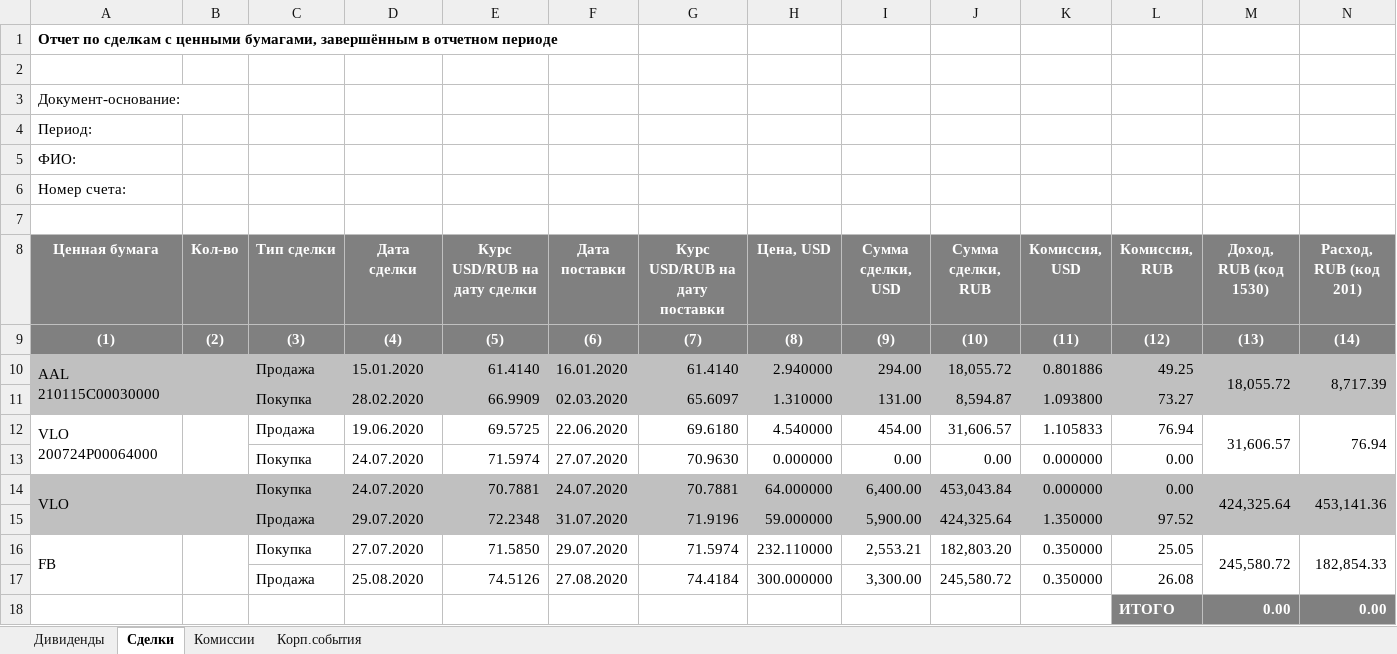
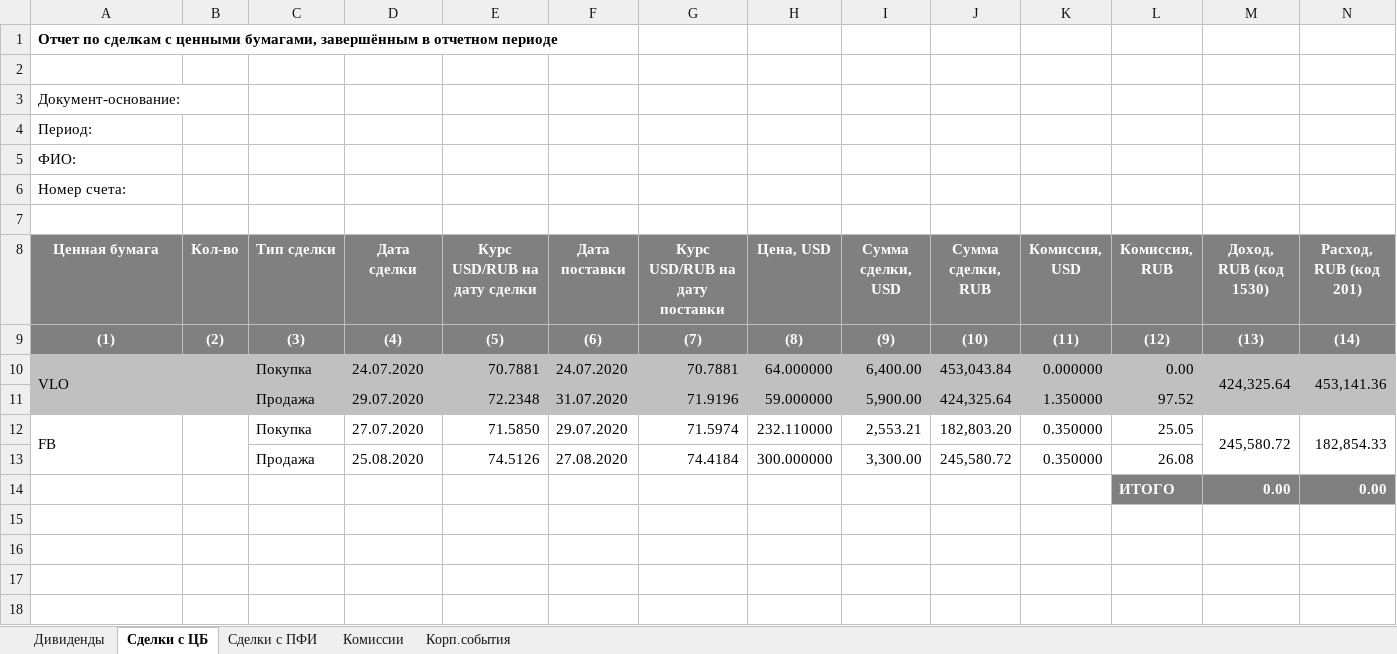
Before and after one commit to titov-vv/jal, an Excel workbook: docs/ru-tax-3ndfl/3ndfl_tax_report.xlsx, sheet Сделки с ЦБ, drawn as a sheet; only a part is shown; values as stored, in another font and other column widths than the file's, no borders; rows hold the shown columns only; the diff names each change by its address in the sheet, - before the commit and + after, or states it on an @@ line.

```diff
--- a/docs/ru-tax-3ndfl/3ndfl_tax_report.xlsx (sheet Сделки с ЦБ)
+++ b/docs/ru-tax-3ndfl/3ndfl_tax_report.xlsx (sheet Сделки с ЦБ)
-sheet tab: Сделки
+sheet tab: Сделки с ЦБ
+sheet tab: Сделки с ПФИ
-row 10: AAL 210115C00030000 |  | Продажа | 15.01.2020 | 61.4140 | 16.01.2020 | 61.4140 | 2.940000 | 294.00 | 18,055.72 | 0.801886 | 49.25 | 18,055.72 | 8,717.39
-row 11:  |  | Покупка | 28.02.2020 | 66.9909 | 02.03.2020 | 65.6097 | 1.310000 | 131.00 | 8,594.87 | 1.093800 | 73.27
-row 12: VLO 200724P00064000 |  | Продажа | 19.06.2020 | 69.5725 | 22.06.2020 | 69.6180 | 4.540000 | 454.00 | 31,606.57 | 1.105833 | 76.94 | 31,606.57 | 76.94
-row 13:  |  | Покупка | 24.07.2020 | 71.5974 | 27.07.2020 | 70.9630 | 0.000000 | 0.00 | 0.00 | 0.000000 | 0.00
```
Also changed, not shown: 7 other files.
